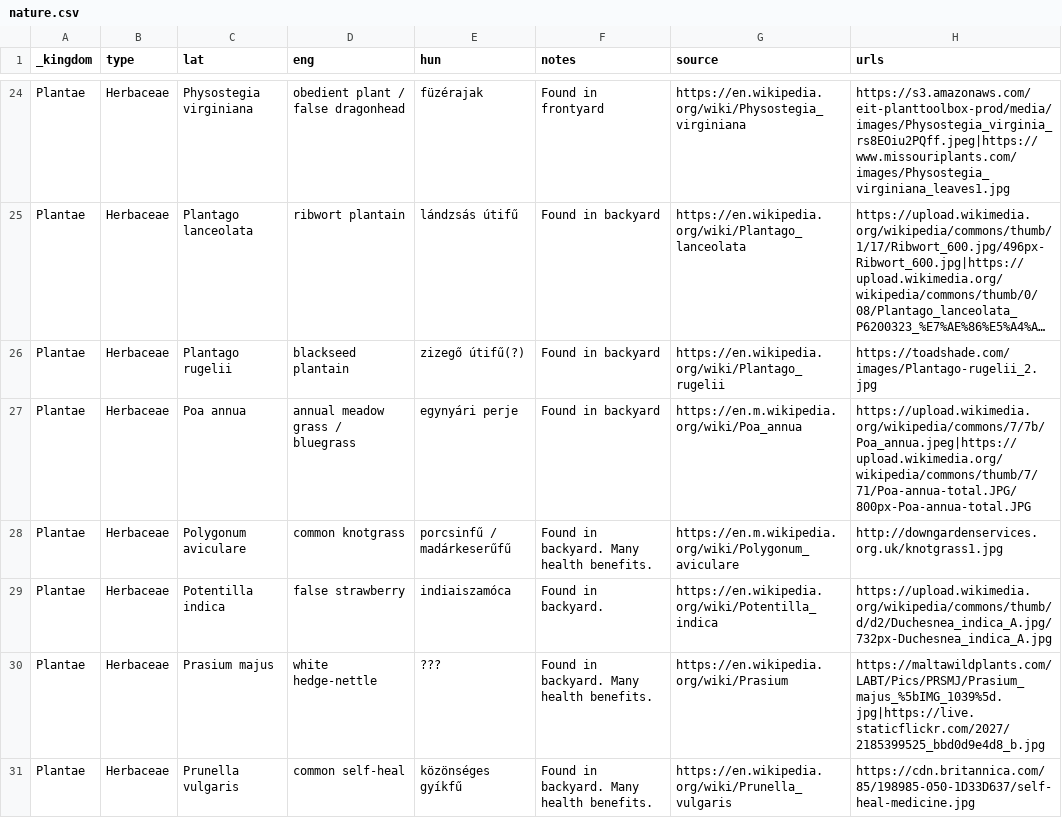
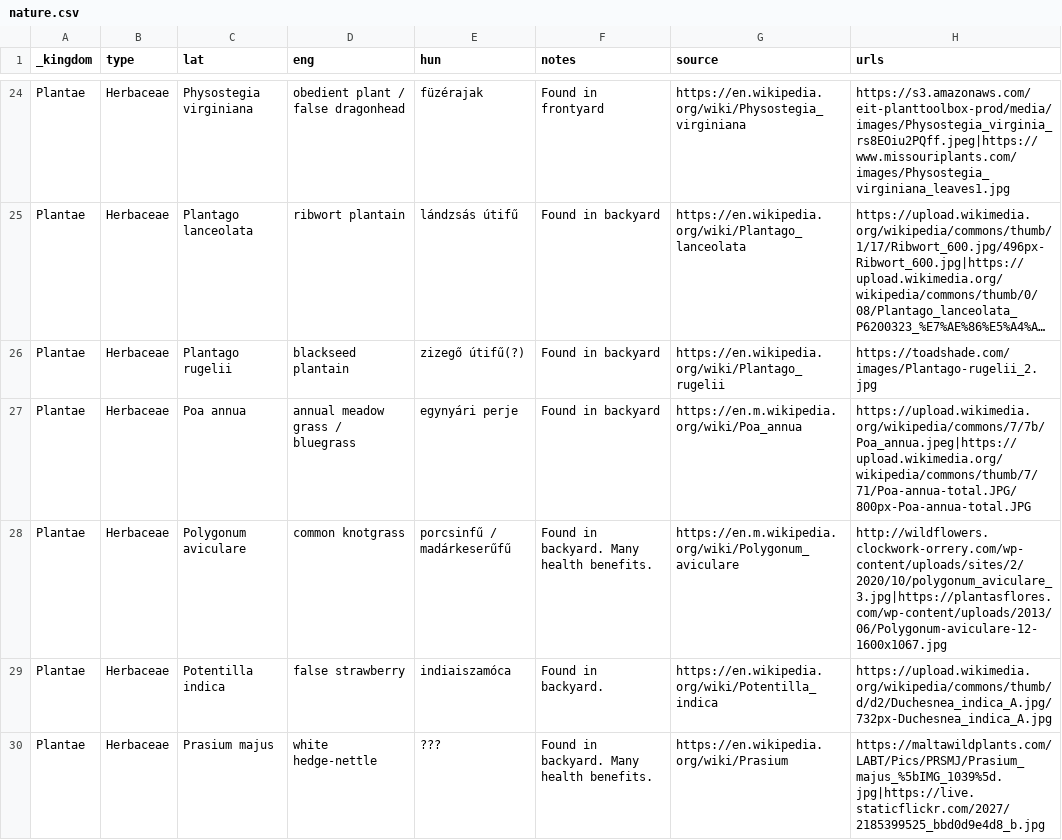
Before and after one commit to vektor8891/notes, a CSV file: _data/nature.csv, drawn as a sheet; only a part is shown, gaps mark what is left out; the shorter side is filled out with more unchanged rows; long unchanged cells end in ….

Commit message:
Update nature.csv to include new images for common knotgrass

```diff
--- a/_data/nature.csv
+++ b/_data/nature.csv
@@ -27,3 +27,3 @@ Plantae,Herbaceae,Plantago rugelii,blackseed plantain,zizegő útifű(?),Found i
 Plantae,Herbaceae,Poa annua,annual meadow grass / bluegrass,egynyári perje,Found in backyard,https://en.m.wikipedia.org/wiki/Poa_annua,https://upload.wikimedia.org/wikipedia/commons/7/7b/Poa_annua.jpeg|https://upload.wikimedia.org/wikipedia/commons/thumb/7/71/Poa-annua-total.JPG/800px-Poa-annua-total.JPG
-Plantae,Herbaceae,Polygonum aviculare,common knotgrass,porcsinfű / madárkeserűfű,Found in backyard. Many health benefits.,https://en.m.wikipedia.org/wiki/Polygonum_aviculare,http://downgardenservices.org.uk/knotgrass1.jpg
+Plantae,Herbaceae,Polygonum aviculare,common knotgrass,porcsinfű / madárkeserűfű,Found in backyard. Many health benefits.,https://en.m.wikipedia.org/wiki/Polygonum_aviculare,http://wildflowers.clockwork-orrery.com/wp-content/uploads/sites/2/2020/10/polygonum_aviculare_3.jpg|https://plantasflores.com/wp-content/uploads/2013/06/Polygonum-aviculare-12-1600x1067.jpg
 Plantae,Herbaceae,Potentilla indica,false strawberry,indiaiszamóca,Found in backyard.,https://en.wikipedia.org/wiki/Potentilla_indica,https://upload.wikimedia.org/wikipedia/commons/thumb/d/d2/Duchesnea_indica_A.jpg/732px-Duchesnea_indica_A.jpg
```
